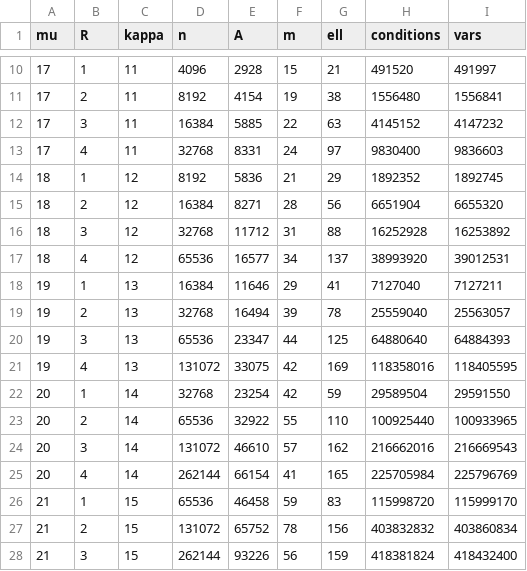
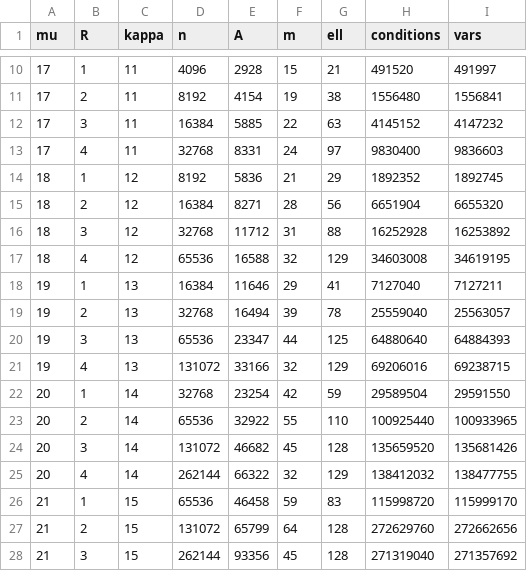
Before and after one commit to leanEthereum/leanVM, a CSV file: formal/lean_vm/scripts/extractor-cost/params.csv, drawn as a sheet; only a part is shown, gaps mark what is left out; the diff covers the shown part only.

```diff
--- a/formal/lean_vm/scripts/extractor-cost/params.csv
+++ b/formal/lean_vm/scripts/extractor-cost/params.csv
@@ -16,3 +16,3 @@ mu,R,kappa,n,A,m,ell,conditions,vars
 18,3,12,32768,11712,31,88,16252928,16253892
-18,4,12,65536,16577,34,137,38993920,39012531
+18,4,12,65536,16588,32,129,34603008,34619195
 19,1,13,16384,11646,29,41,7127040,7127211
@@ -20,9 +20,9 @@ mu,R,kappa,n,A,m,ell,conditions,vars
 19,3,13,65536,23347,44,125,64880640,64884393
-19,4,13,131072,33075,42,169,118358016,118405595
+19,4,13,131072,33166,32,129,69206016,69238715
 20,1,14,32768,23254,42,59,29589504,29591550
 20,2,14,65536,32922,55,110,100925440,100933965
-20,3,14,131072,46610,57,162,216662016,216669543
-20,4,14,262144,66154,41,165,225705984,225796769
+20,3,14,131072,46682,45,128,135659520,135681426
+20,4,14,262144,66322,32,129,138412032,138477755
 21,1,15,65536,46458,59,83,115998720,115999170
-21,2,15,131072,65752,78,156,403832832,403860834
-21,3,15,262144,93226,56,159,418381824,418432400
+21,2,15,131072,65799,64,128,272629760,272662656
+21,3,15,262144,93356,45,128,271319040,271357692
```
Also changed, not shown: 140 edited cells elsewhere in this file, 9 other files.
